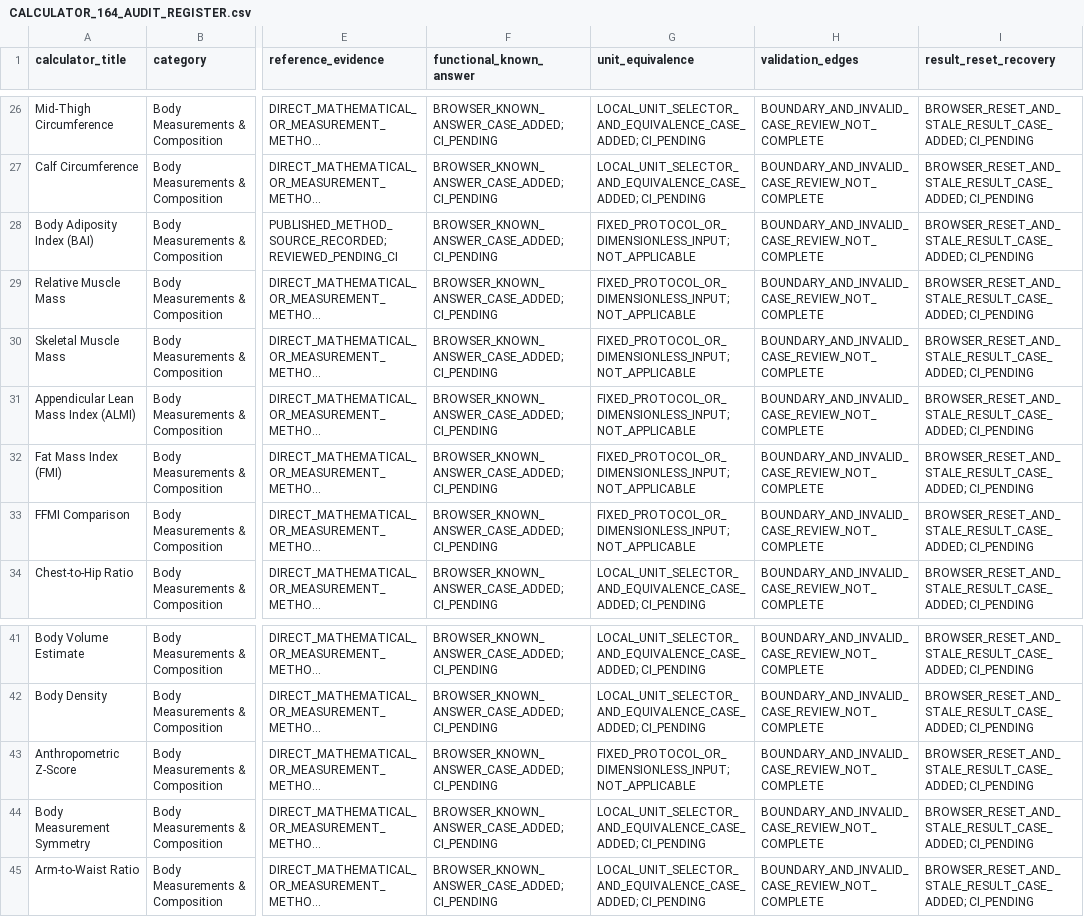
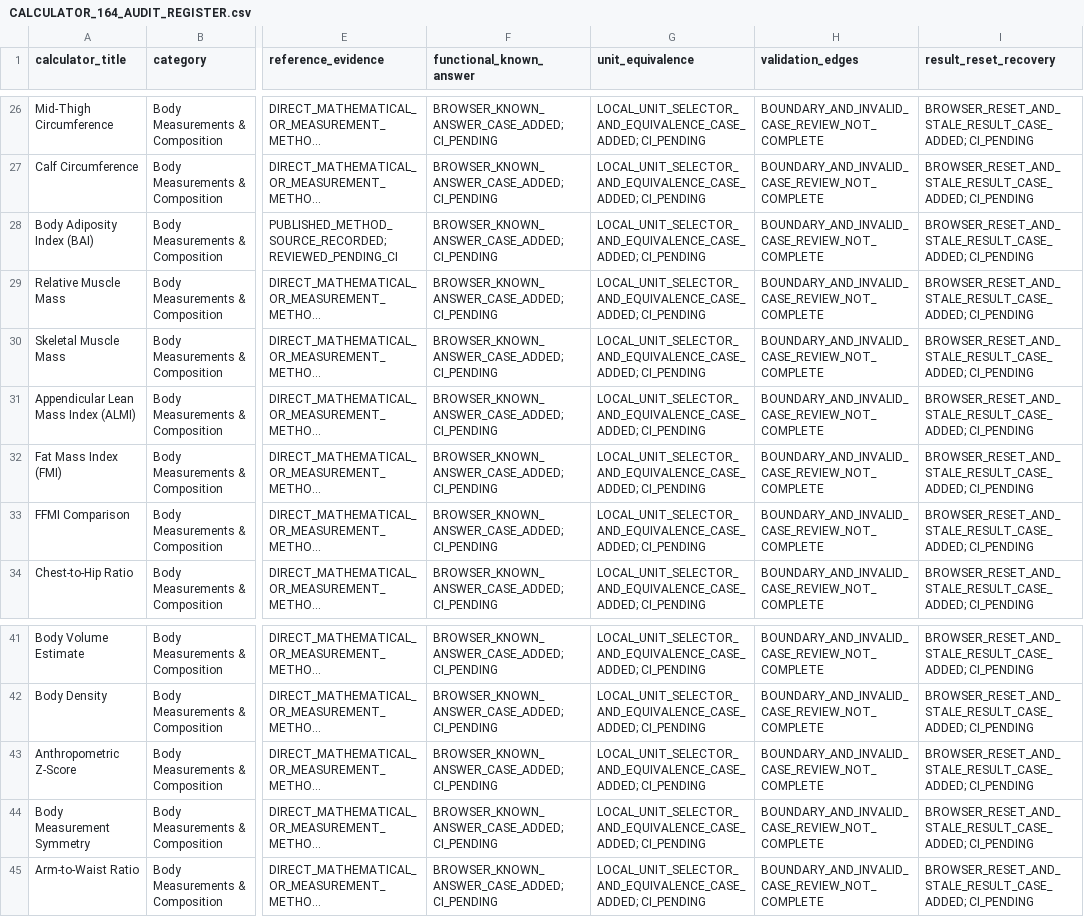
Before and after one commit to clerfit/Clerfit, a CSV file: CALCULATOR_164_AUDIT_REGISTER.csv, drawn as a sheet; only a part is shown, gaps mark what is left out; long unchanged cells end in …; the diff names each change by its address in the sheet, - before the commit and + after, or states it on an @@ line.

Commit message:
Correct unit-equivalence audit statuses for unit-enabled anthropometric pages

```diff
--- a/CALCULATOR_164_AUDIT_REGISTER.csv
+++ b/CALCULATOR_164_AUDIT_REGISTER.csv
-G28:G33 (unit_equivalence): FIXED_PROTOCOL_OR_DIMENSIONLESS_INPUT; NOT_APPLICABLE
+G28:G33 (unit_equivalence): LOCAL_UNIT_SELECTOR_AND_EQUIVALENCE_CASE_ADDED; CI_PENDING
-G43 (unit_equivalence): FIXED_PROTOCOL_OR_DIMENSIONLESS_INPUT; NOT_APPLICABLE
+G43 (unit_equivalence): LOCAL_UNIT_SELECTOR_AND_EQUIVALENCE_CASE_ADDED; CI_PENDING
```
